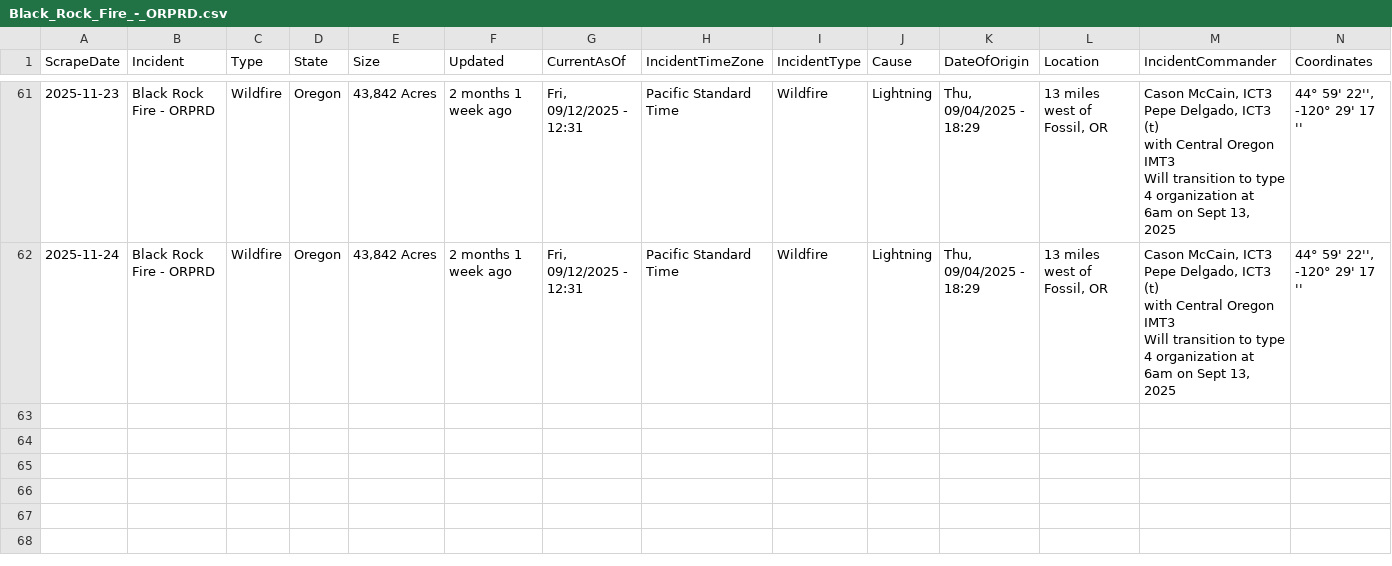
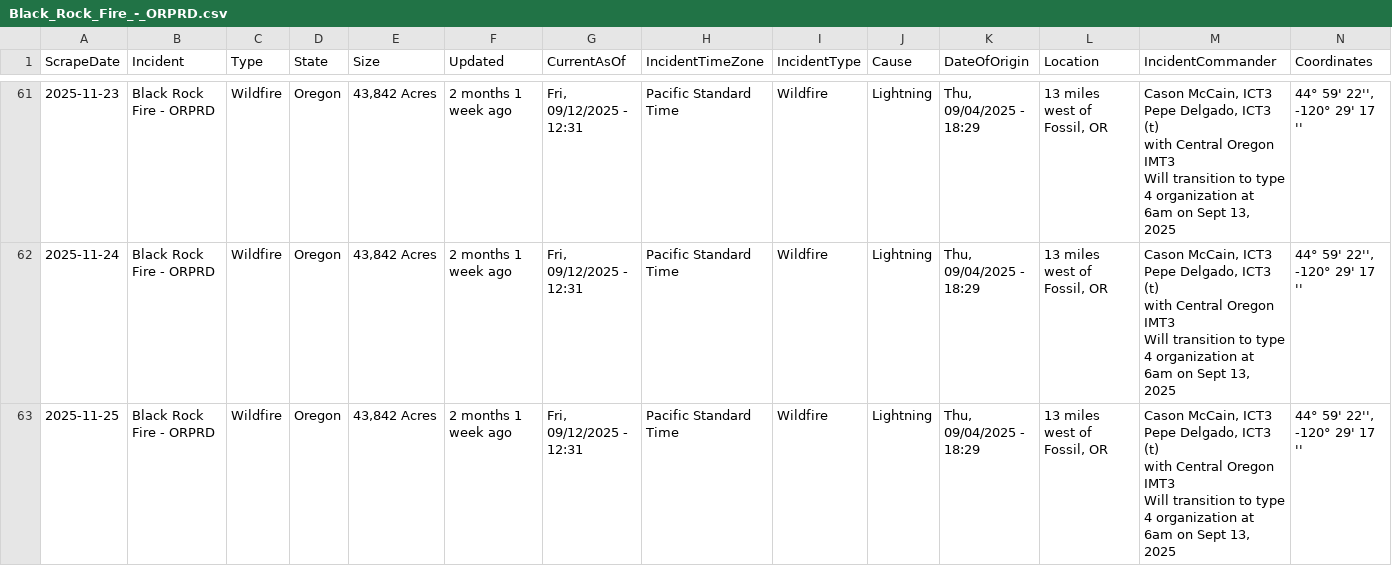
Before and after one commit to mandarc64/inciweb-wildfire-data, a CSV file: inciweb_data/Black_Rock_Fire_-_ORPRD.csv, drawn as a sheet; only a part is shown, gaps mark what is left out; rows hold the shown columns only; ↵ is a line break in a cell; the diff names each change by its address in the sheet, - before the commit and + after, or states it on an @@ line.

```diff
--- a/inciweb_data/Black_Rock_Fire_-_ORPRD.csv
+++ b/inciweb_data/Black_Rock_Fire_-_ORPRD.csv
+row 63: 2025-11-25 | Black Rock Fire - ORPRD | Wildfire | Oregon | 43,842 Acres | 2 months 1 week ago | Fri, 09/12/2025 - 12:31 | Pacific Standard Time | Wildfire | Lightning | Thu, 09/04/2025 - 18:29 | 13 miles west of Fossil, OR | Cason McCain, ICT3 ↵ Pepe Delgado, ICT3 (t) ↵ with Central Oregon IMT3 ↵ Will transition to type 4 organization at 6am on Sept 13, 2025 | 44° 59' 22'', -120° 29' 17 ''
```
Also changed, not shown: inciweb_data/La_Plata_-_COPSF.csv, inciweb_data/Little_Fire_2025_-_CASQF.csv, 39 other files.
